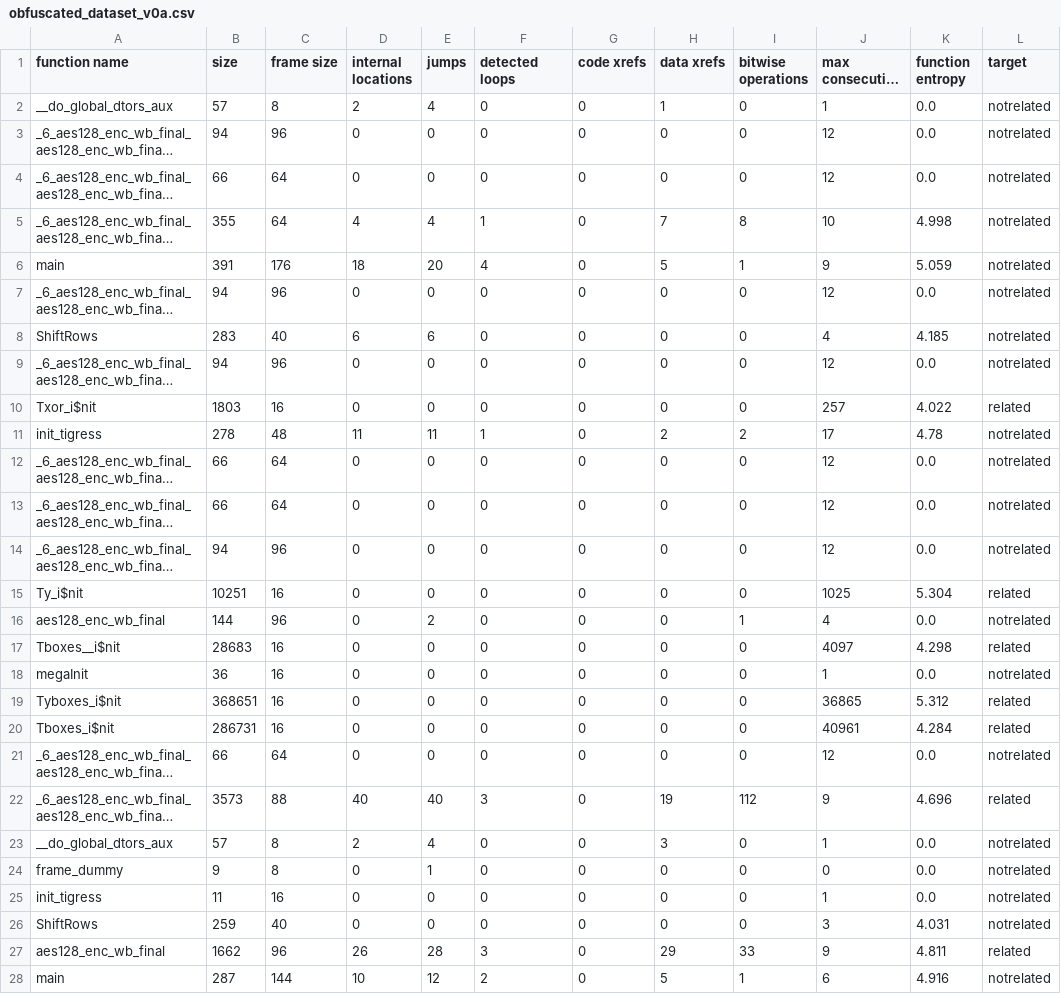
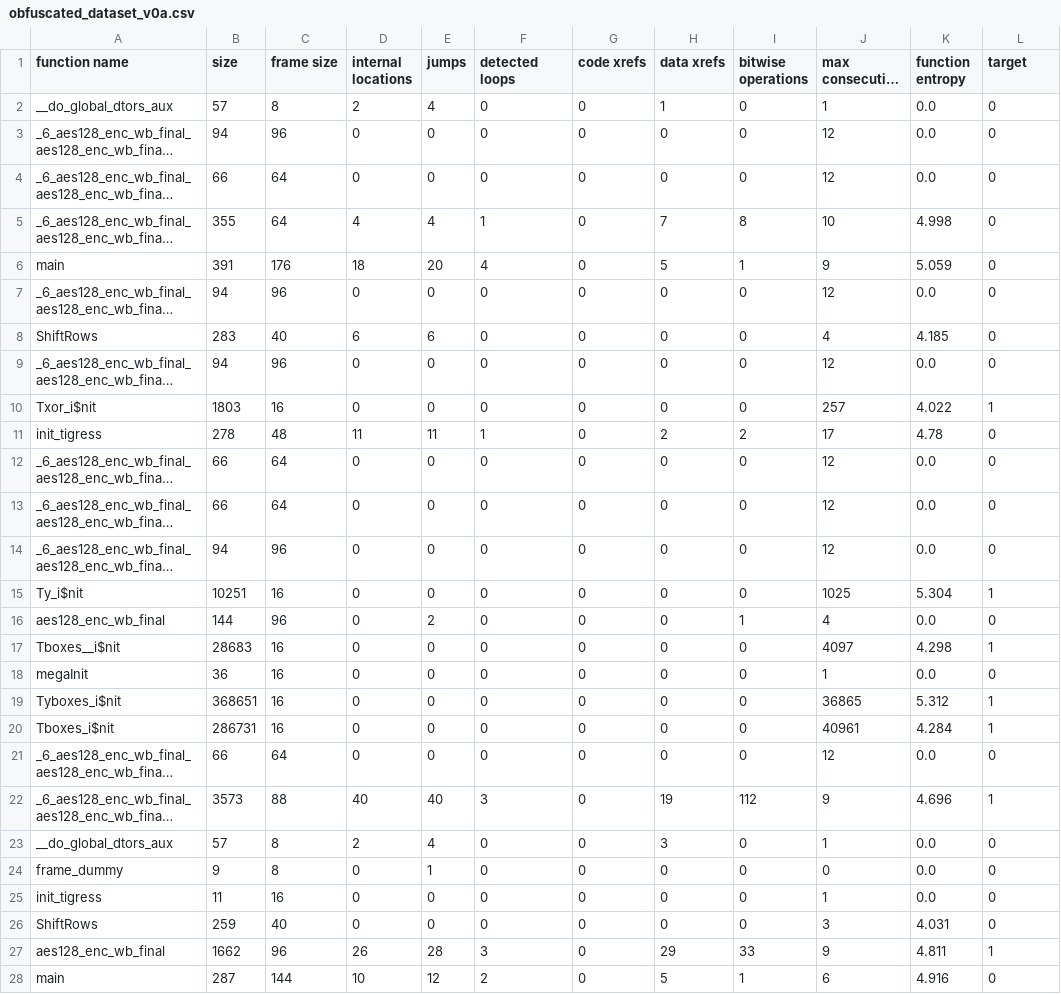
Before and after one commit to StefanFriptu/learning-whitebox, a CSV file: datasets/obfuscated_dataset_v0a.csv, drawn as a sheet; only a part is shown; long unchanged cells end in …; the diff covers the shown part only; the diff names each change by its address in the sheet, - before the commit and + after, or states it on an @@ line.

```diff
--- a/datasets/obfuscated_dataset_v0a.csv
+++ b/datasets/obfuscated_dataset_v0a.csv
-L2:L9 (target): notrelated
+L2:L9 (target): 0
-L10 (target): related
+L10 (target): 1
-L11:L14 (target): notrelated
+L11:L14 (target): 0
-L15 (target): related
+L15 (target): 1
-L16 (target): notrelated
+L16 (target): 0
-L17 (target): related
+L17 (target): 1
-L18 (target): notrelated
+L18 (target): 0
-L19:L20 (target): related
+L19:L20 (target): 1
-L21 (target): notrelated
+L21 (target): 0
-L22 (target): related
+L22 (target): 1
-L23:L26 (target): notrelated
+L23:L26 (target): 0
-L27 (target): related
+L27 (target): 1
-L28 (target): notrelated
+L28 (target): 0
```
Also changed, not shown: 55 edited cells elsewhere in this file, 1 other file.
